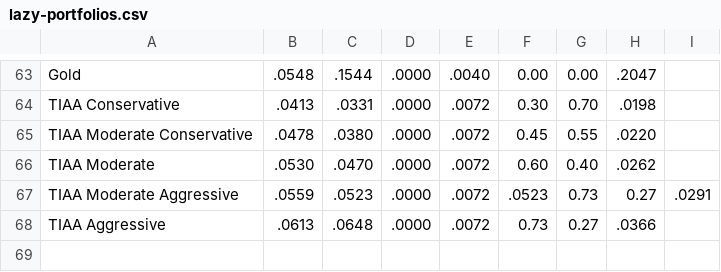
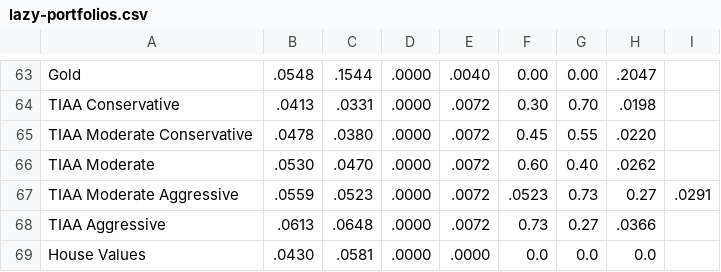
Before and after one commit to jskidis/retirement-sim, a CSV file: src/main/resources/tables/lazy-portfolios.csv, drawn as a sheet; only a part is shown, gaps mark what is left out.

Commit message:
Added temporary solution for handling house-as-asset

```diff
--- a/src/main/resources/tables/lazy-portfolios.csv
+++ b/src/main/resources/tables/lazy-portfolios.csv
@@ -68 +68,2 @@ TIAA Moderate Aggressive, .0559, .0523, .0000, .0072, .0523, 0.73, 0.27, .0291
 TIAA Aggressive, .0613, .0648, .0000, .0072, 0.73, 0.27, .0366
+House Values, .0430, .0581, .0000, .0000, 0.0, 0.0, 0.0
```
Also changed, not shown: 3 other files.
